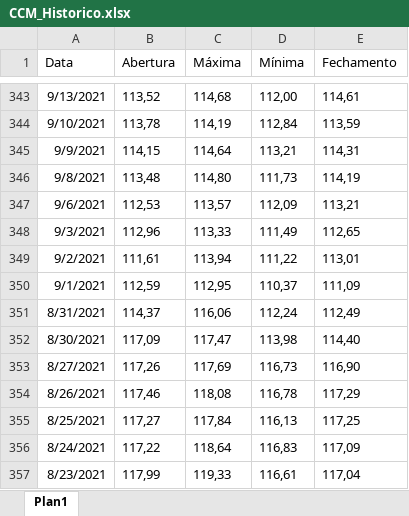
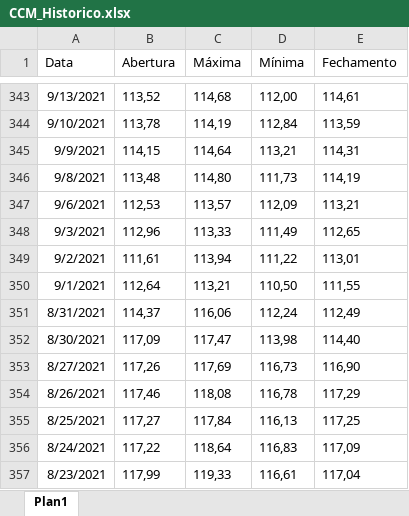
Before and after one commit to joaomasiero88/Repositorios, an Excel workbook: 3 Estudos Quantfin/CCMFUT/CCM_Historico.xlsx, sheet Plan1, drawn as a sheet; only a part is shown, gaps mark what is left out; values as stored, in another font and other column widths than the file's, no borders; the diff names each change by its address in the sheet, - before the commit and + after, or states it on an @@ line.

```diff
--- a/3 Estudos Quantfin/CCMFUT/CCM_Historico.xlsx (sheet Plan1)
+++ b/3 Estudos Quantfin/CCMFUT/CCM_Historico.xlsx (sheet Plan1)
-B350 (Abertura): 112,59
+B350 (Abertura): 112,64
-C350 (Máxima): 112,95
+C350 (Máxima): 113,21
-D350 (Mínima): 110,37
+D350 (Mínima): 110,50
-E350 (Fechamento): 111,09
+E350 (Fechamento): 111,55
```
Also changed, not shown: 1 other file.
